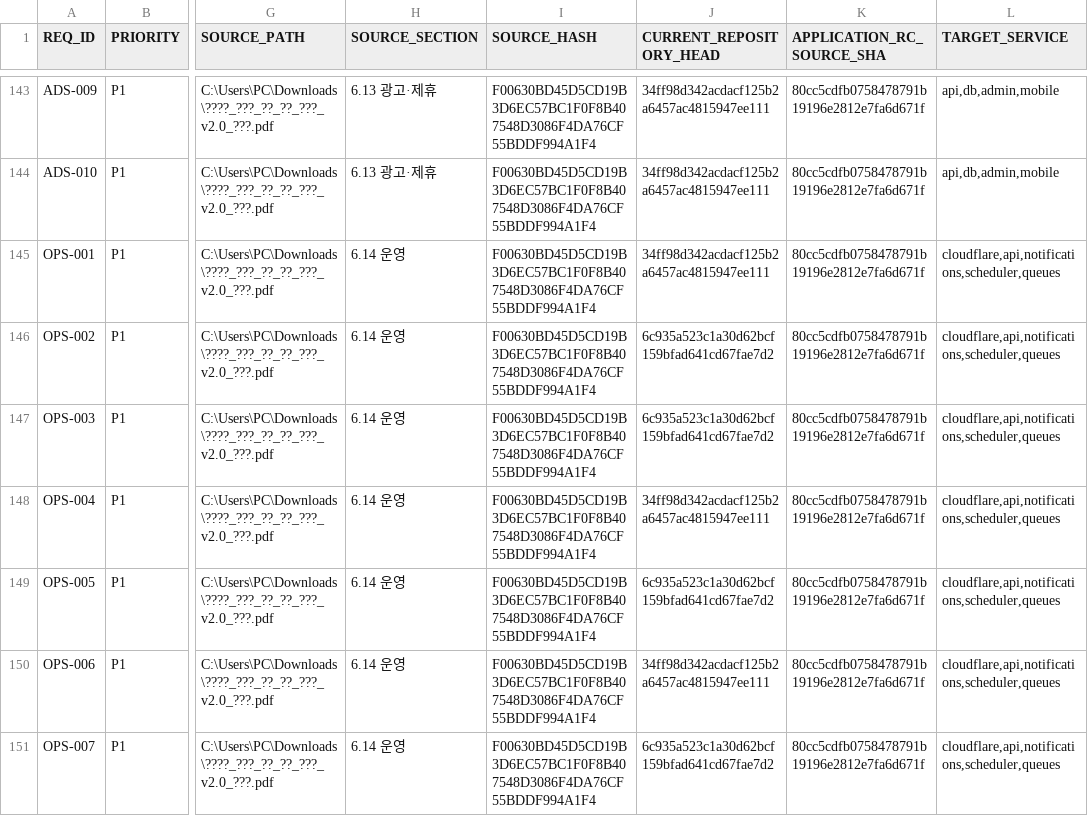
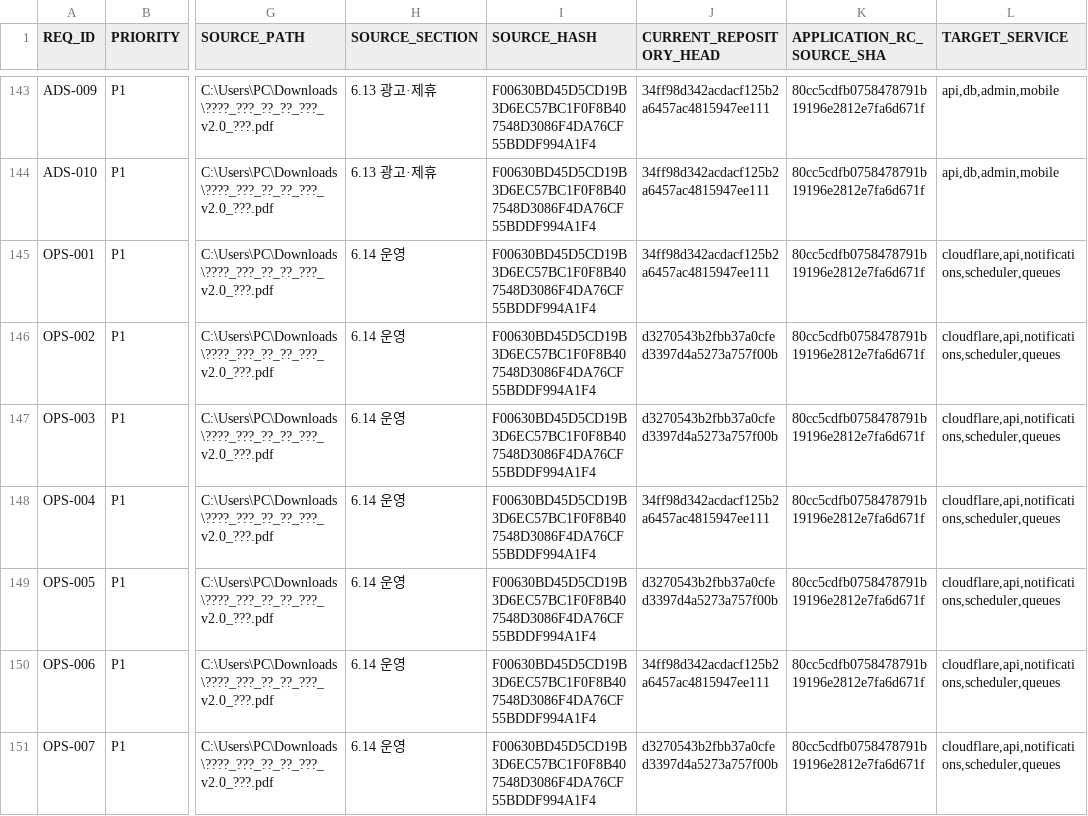
Before and after one commit to jinbizman-boop/salary-hijacking, a CSV file: docs/audit/CURRENT_REQUIREMENT_TRACE_MATRIX.csv, drawn as a sheet; only a part is shown, gaps mark what is left out; the diff covers the shown part only; the diff names each change by its address in the sheet, - before the commit and + after, or states it on an @@ line.

```diff
--- a/docs/audit/CURRENT_REQUIREMENT_TRACE_MATRIX.csv
+++ b/docs/audit/CURRENT_REQUIREMENT_TRACE_MATRIX.csv
-J146:J147 (CURRENT_REPOSITORY_HEAD): 6c935a523c1a30d62bcf159bfad641cd67fae7d2
+J146:J147 (CURRENT_REPOSITORY_HEAD): d3270543b2fbb37a0cfed3397d4a5273a757f00b
-J149 (CURRENT_REPOSITORY_HEAD): 6c935a523c1a30d62bcf159bfad641cd67fae7d2
+J149 (CURRENT_REPOSITORY_HEAD): d3270543b2fbb37a0cfed3397d4a5273a757f00b
-J151 (CURRENT_REPOSITORY_HEAD): 6c935a523c1a30d62bcf159bfad641cd67fae7d2
+J151 (CURRENT_REPOSITORY_HEAD): d3270543b2fbb37a0cfed3397d4a5273a757f00b
```
Also changed, not shown: 28 edited cells elsewhere in this file, 1 other file.
